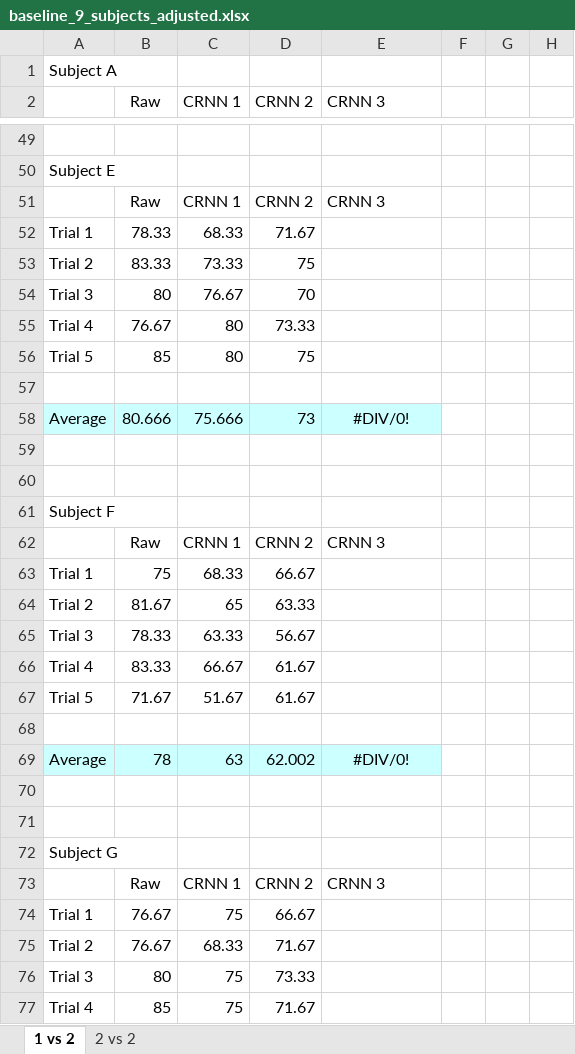
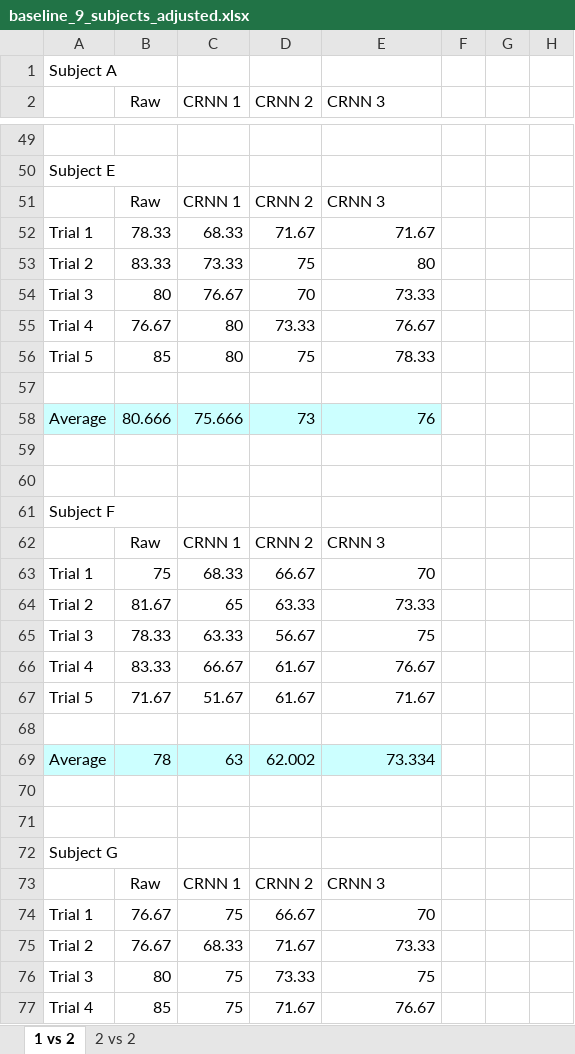
Before and after one commit to michelleshu/NeuralNet-MEG, an Excel workbook: progress/8_26_13/baseline_9_subjects_adjusted.xlsx, sheet 1 vs 2, drawn as a sheet; only a part is shown, gaps mark what is left out; values as stored, in another font and other column widths than the file's, no borders; the diff covers the shown part only; the diff names each change by its address in the sheet, - before the commit and + after, or states it on an @@ line.

```diff
--- a/progress/8_26_13/baseline_9_subjects_adjusted.xlsx (sheet 1 vs 2)
+++ b/progress/8_26_13/baseline_9_subjects_adjusted.xlsx (sheet 1 vs 2)
-E52 (CRNN 3): (empty)
+E52 (CRNN 3): 71.67
-E53 (CRNN 3): (empty)
+E53 (CRNN 3): 80
-E54 (CRNN 3): (empty)
+E54 (CRNN 3): 73.33
-E55 (CRNN 3): (empty)
+E55 (CRNN 3): 76.67
-E56 (CRNN 3): (empty)
+E56 (CRNN 3): 78.33
-E58 (CRNN 3): #DIV/0!
+E58 (CRNN 3): 76
-E58 alignment: center
+E58 alignment: right
-E63 (CRNN 3): (empty)
+E63 (CRNN 3): 70
-E64 (CRNN 3): (empty)
+E64 (CRNN 3): 73.33
-E65 (CRNN 3): (empty)
+E65 (CRNN 3): 75
-E66 (CRNN 3): (empty)
+E66 (CRNN 3): 76.67
-E67 (CRNN 3): (empty)
+E67 (CRNN 3): 71.67
-E69 (CRNN 3): #DIV/0!
+E69 (CRNN 3): 73.334
-E69 alignment: center
+E69 alignment: right
-E74 (CRNN 3): (empty)
+E74 (CRNN 3): 70
-E75 (CRNN 3): (empty)
+E75 (CRNN 3): 73.33
-E76 (CRNN 3): (empty)
+E76 (CRNN 3): 75
-E77 (CRNN 3): (empty)
+E77 (CRNN 3): 76.67
```
Also changed, not shown: 61 edited cells and cell formats elsewhere in this sheet, sheet 2 vs 2, 18 other files.
